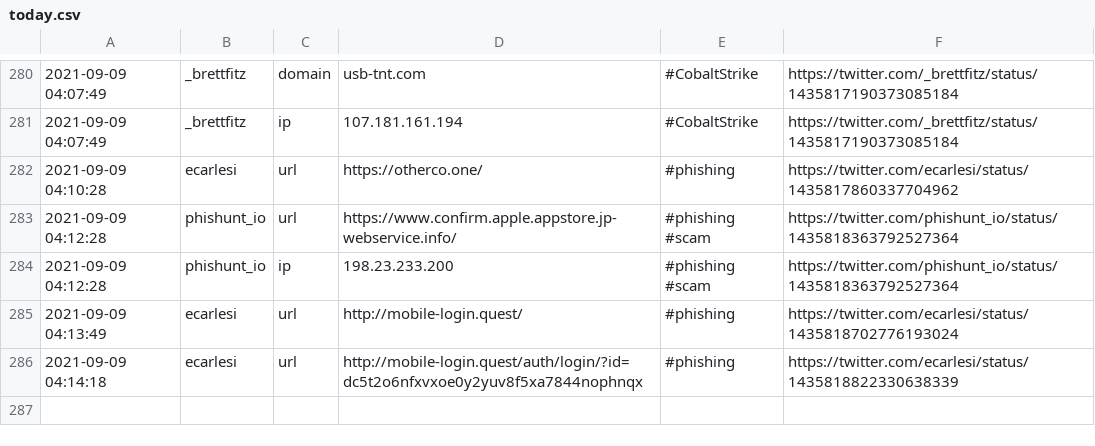
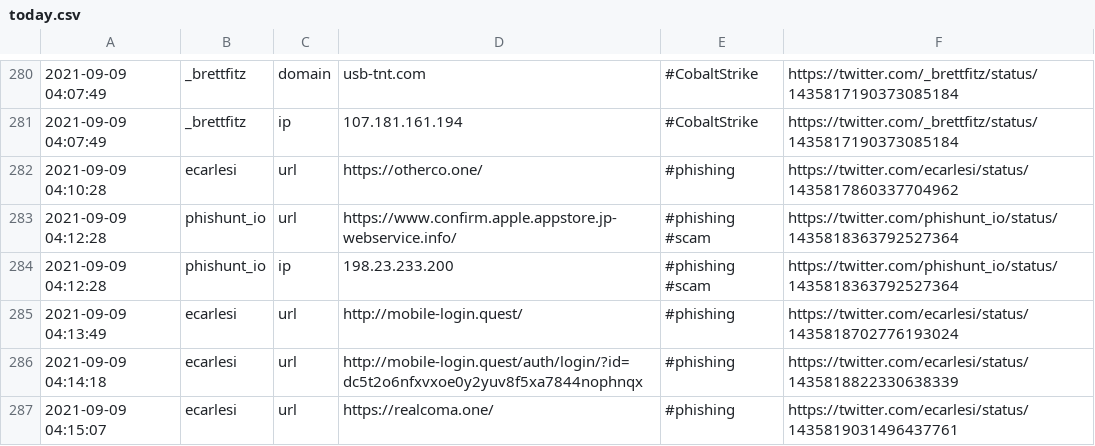
Before and after one commit to Shivammalaviya/TweetFeed, a CSV file: today.csv, drawn as a sheet; only a part is shown, gaps mark what is left out; the diff names each change by its address in the sheet, - before the commit and + after, or states it on an @@ line.

```diff
--- a/today.csv
+++ b/today.csv
+row 287: 2021-09-09 04:15:07 | ecarlesi | url | https://realcoma.one/ | #phishing | https://twitter.com/ecarlesi/status/1435819031496437761
```
Also changed, not shown: Sep_2021/20210909.csv, week.csv, 3 other files.
